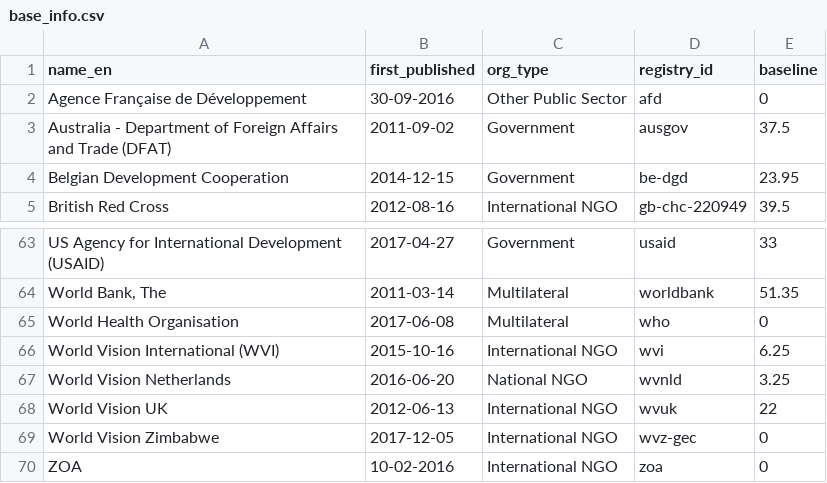
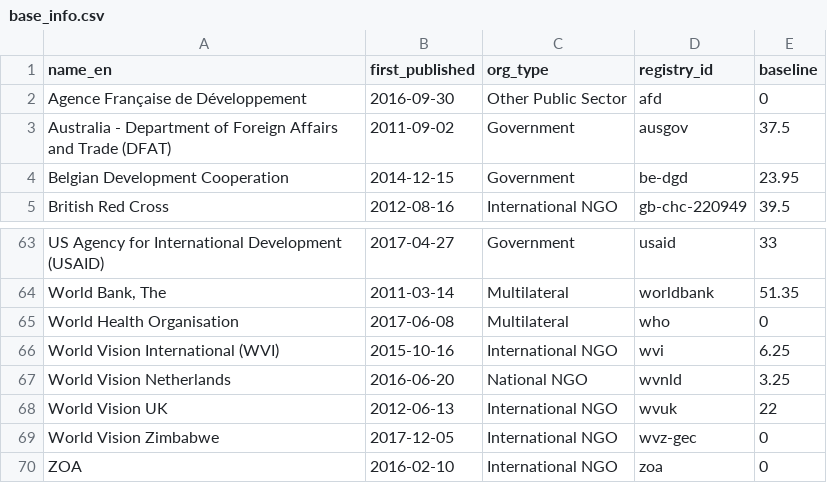
Before and after one commit to devinit/grand-bargain-monitoring, a CSV file: data/static/base_info.csv, drawn as a sheet; only a part is shown, gaps mark what is left out.

Commit message:
Fix date formatting
First publication dates were erronously added in format `dd-mm-yyyy`. This fixes the format to `yyyy-mm-dd` to ensure consistency with other dates in this file.

```diff
--- a/data/static/base_info.csv
+++ b/data/static/base_info.csv
@@ -1,3 +1,3 @@
 name_en,first_published,org_type,registry_id,baseline
-Agence Française de Développement,30-09-2016,Other Public Sector,afd,0
+Agence Française de Développement,2016-09-30,Other Public Sector,afd,0
 Australia - Department of Foreign Affairs and Trade (DFAT),2011-09-02,Government,ausgov,37.5
@@ -69,2 +69,2 @@ World Vision UK,2012-06-13,International NGO,wvuk,22
 World Vision Zimbabwe,2017-12-05,International NGO,wvz-gec,0
-ZOA,10-02-2016,International NGO,zoa,0
+ZOA,2016-02-10,International NGO,zoa,0
```
